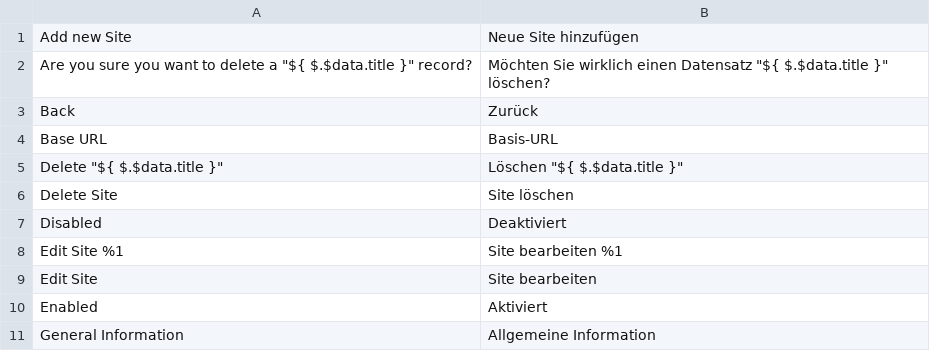
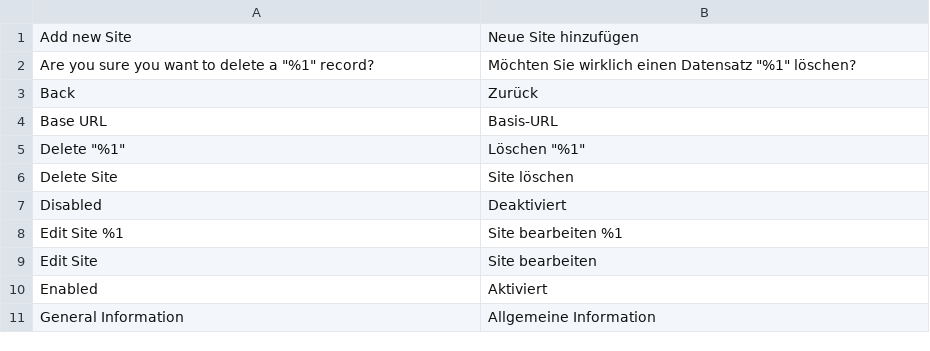
Before and after one commit to mooore-digital/magento2-module-wordpress-integration, a CSV file: i18n/de_DE.csv, drawn as a sheet; only a part is shown.

```diff
--- a/i18n/de_DE.csv
+++ b/i18n/de_DE.csv
@@ -1,6 +1,6 @@
 "Add new Site","Neue Site hinzufügen"
-"Are you sure you want to delete a ""${ $.$data.title }"" record?","Möchten Sie wirklich einen Datensatz ""${ $.$data.title }"" löschen?"
+"Are you sure you want to delete a ""%1"" record?","Möchten Sie wirklich einen Datensatz ""%1"" löschen?"
 "Back","Zurück"
 "Base URL","Basis-URL"
-"Delete ""${ $.$data.title }""","Löschen ""${ $.$data.title }"""
+"Delete ""%1""","Löschen ""%1"""
 "Delete Site","Site löschen"
```
Also changed, not shown: i18n/en_GB.csv, i18n/en_US.csv, 3 other files.
